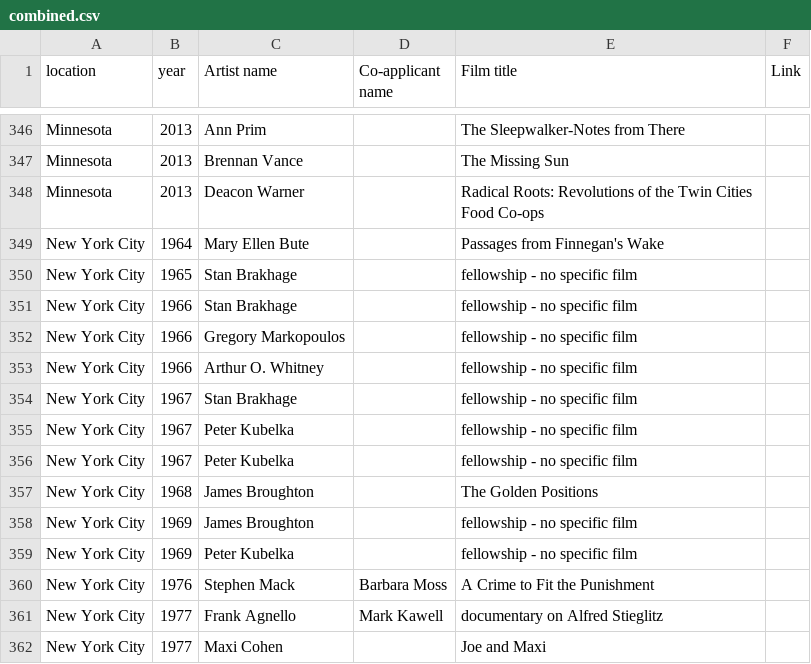
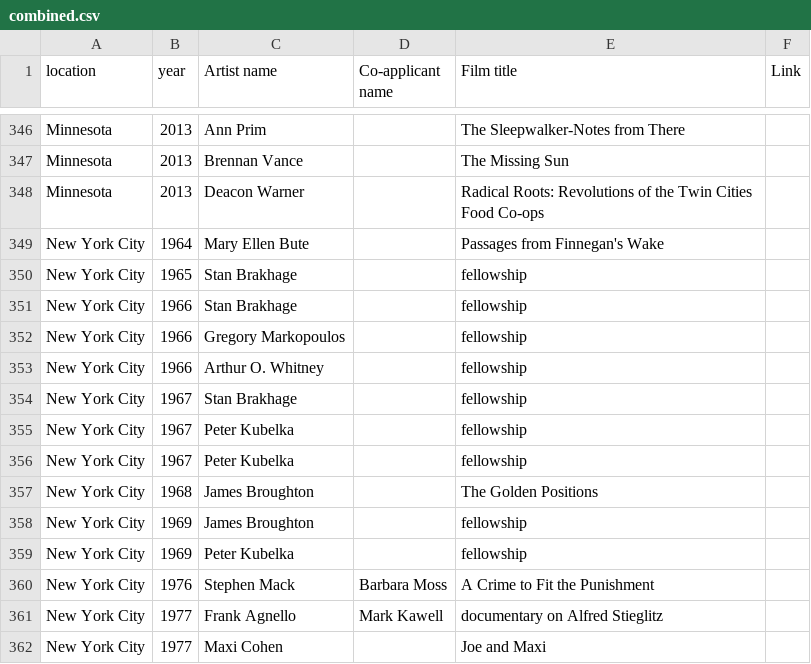
Before and after one commit to justinph/jerome-50, a CSV file: data/fv/combined.csv, drawn as a sheet; only a part is shown, gaps mark what is left out.

Commit message:
fix for #11

```diff
--- a/data/fv/combined.csv
+++ b/data/fv/combined.csv
@@ -350,12 +350,12 @@ Minnesota,2013,Deacon Warner,,Radical Roots: Revolutions of the Twin Cities Food
 New York City,1964,Mary Ellen Bute,,Passages from Finnegan's Wake,
-New York City,1965,Stan Brakhage,,fellowship - no specific film,
-New York City,1966,Stan Brakhage,,fellowship - no specific film,
-New York City,1966,Gregory Markopoulos,,fellowship - no specific film,
-New York City,1966,Arthur O. Whitney,,fellowship - no specific film,
-New York City,1967,Stan Brakhage,,fellowship - no specific film,
-New York City,1967,Peter Kubelka,,fellowship - no specific film,
-New York City,1967,Peter Kubelka,,fellowship - no specific film,
+New York City,1965,Stan Brakhage,,fellowship,
+New York City,1966,Stan Brakhage,,fellowship,
+New York City,1966,Gregory Markopoulos,,fellowship,
+New York City,1966,Arthur O. Whitney,,fellowship,
+New York City,1967,Stan Brakhage,,fellowship,
+New York City,1967,Peter Kubelka,,fellowship,
+New York City,1967,Peter Kubelka,,fellowship,
 New York City,1968,James Broughton,,The Golden Positions,
-New York City,1969,James Broughton,,fellowship - no specific film,
-New York City,1969,Peter Kubelka,,fellowship - no specific film,
+New York City,1969,James Broughton,,fellowship,
+New York City,1969,Peter Kubelka,,fellowship,
 New York City,1976,Stephen Mack,Barbara Moss,A Crime to Fit the Punishment,
```
